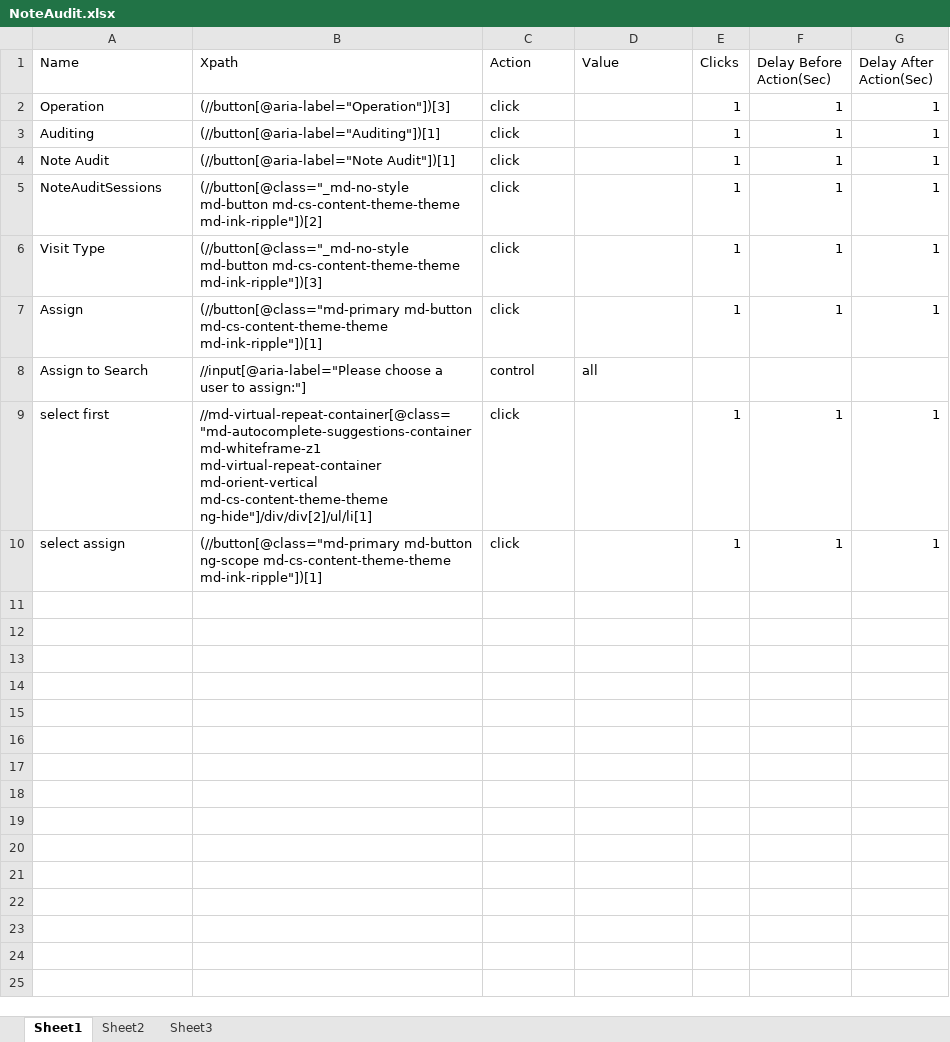
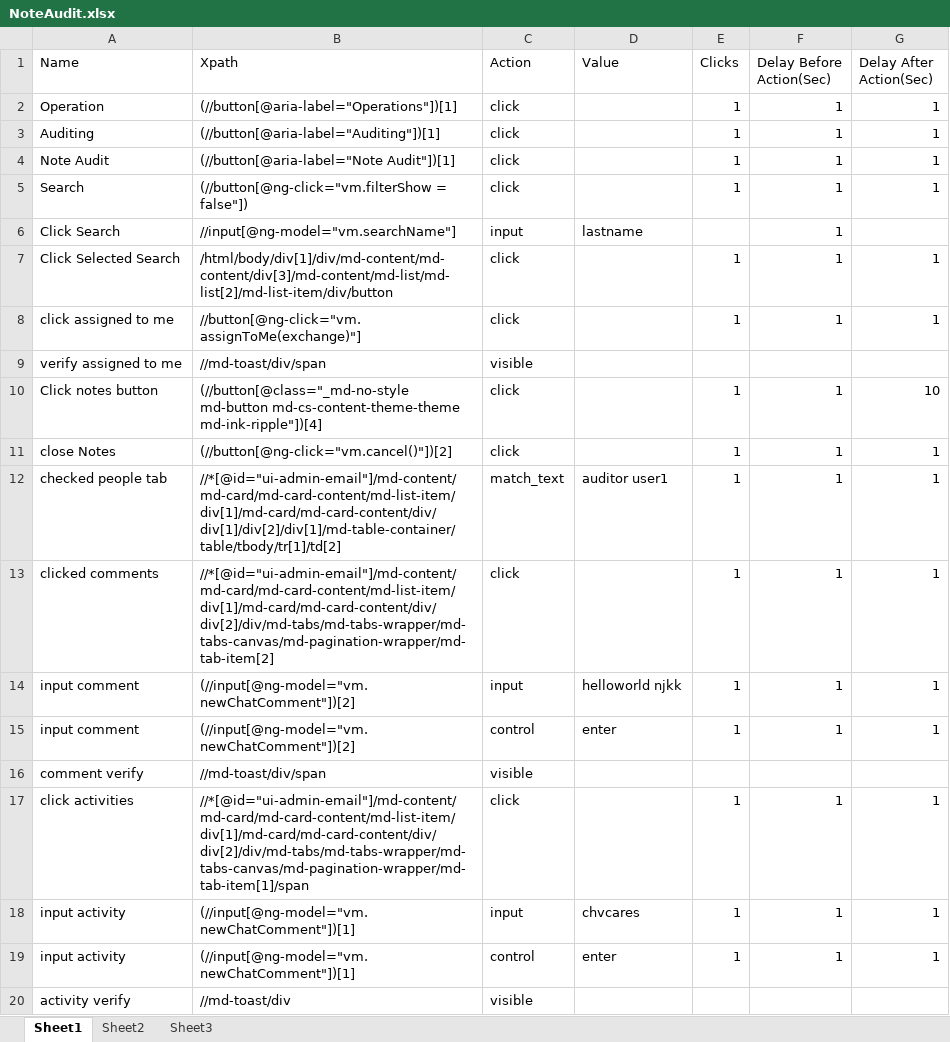
Before and after one commit to Ustingit/Automation, an Excel workbook: resources/NoteAudit.xlsx, sheet Sheet1, drawn as a sheet; values as stored, in another font and other column widths than the file's, no borders; removed rows and columns are numbered as before the commit, all else as after; the diff names each change by its address in the sheet, - before the commit and + after, or states it on an @@ line.

```diff
--- a/resources/NoteAudit.xlsx (sheet Sheet1)
+++ b/resources/NoteAudit.xlsx (sheet Sheet1)
-B2 (Xpath): (//button[@aria-label="Operation"])[3]
+B2 (Xpath): (//button[@aria-label="Operations"])[1]
-A5 (Name): NoteAuditSessions
+A5 (Name): Search
-B5 (Xpath): (//button[@class="_md-no-style md-button md-cs-content-theme-theme md-ink-ripple"])[2]
+B5 (Xpath): (//button[@ng-click="vm.filterShow = false"])
+row 6: Click Search | //input[@ng-model="vm.searchName"] | input | lastname |  | 1
-A7 (Name): Visit Type
+A7 (Name): Click Selected Search
-B7 (Xpath): (//button[@class="_md-no-style md-button md-cs-content-theme-theme md-ink-ripple"])[3]
+B7 (Xpath): /html/body/div[1]/div/md-content/md-content/div[3]/md-content/md-list/md-list[2]/md-list-item/div/button
-A8 (Name): Assign
+A8 (Name): click assigned to me
-B8 (Xpath): (//button[@class="md-primary md-button md-cs-content-theme-theme md-ink-ripple"])[1]
+B8 (Xpath): //button[@ng-click="vm.assignToMe(exchange)"]
-row 8: Assign to Search | //input[@aria-label="Please choose a user to assign:"] | control | all
+row 9: verify assigned to me | //md-toast/div/span | visible
+row 10: Click notes button | (//button[@class="_md-no-style md-button md-cs-content-theme-theme md-ink-ripple"])[4] | click |  | 1 | 1 | 10
+row 11: close Notes | (//button[@ng-click="vm.cancel()"])[2] | click |  | 1 | 1 | 1
+row 12: checked people tab | //*[@id="ui-admin-email"]/md-content/md-card/md-card-content/md-list-item/div[1]/md-card/md-card-content/div/div[1]/div[2]/div[1]/md-table-container/table/tbody/tr[1]/td[2] | match_text | auditor user1 | 1 | 1 | 1
-A13 (Name): select first
+A13 (Name): clicked comments
-B13 (Xpath): //md-virtual-repeat-container[@class="md-autocomplete-suggestions-container md-whiteframe-z1 md-virtual-repeat-container md-orient-vertical md-cs-content-theme-theme ng-hide"]/div/div[2]/ul/li[1]
+B13 (Xpath): //*[@id="ui-admin-email"]/md-content/md-card/md-card-content/md-list-item/div[1]/md-card/md-card-content/div/div[2]/div/md-tabs/md-tabs-wrapper/md-tabs-canvas/md-pagination-wrapper/md-tab-item[2]
+row 14: input comment | (//input[@ng-model="vm.newChatComment"])[2] | input | helloworld njkk | 1 | 1 | 1
+row 15: input comment | (//input[@ng-model="vm.newChatComment"])[2] | control | enter | 1 | 1 | 1
+row 16: comment verify | //md-toast/div/span | visible
-A17 (Name): select assign
+A17 (Name): click activities
-B17 (Xpath): (//button[@class="md-primary md-button ng-scope md-cs-content-theme-theme md-ink-ripple"])[1]
+B17 (Xpath): //*[@id="ui-admin-email"]/md-content/md-card/md-card-content/md-list-item/div[1]/md-card/md-card-content/div/div[2]/div/md-tabs/md-tabs-wrapper/md-tabs-canvas/md-pagination-wrapper/md-tab-item[1]/span
+row 18: input activity | (//input[@ng-model="vm.newChatComment"])[1] | input | chvcares | 1 | 1 | 1
+row 19: input activity | (//input[@ng-model="vm.newChatComment"])[1] | control | enter | 1 | 1 | 1
+row 20: activity verify | //md-toast/div | visible
```
Also changed, not shown: resources/OrderAudit.xlsx, resources/login.xlsx, 2 other files.
